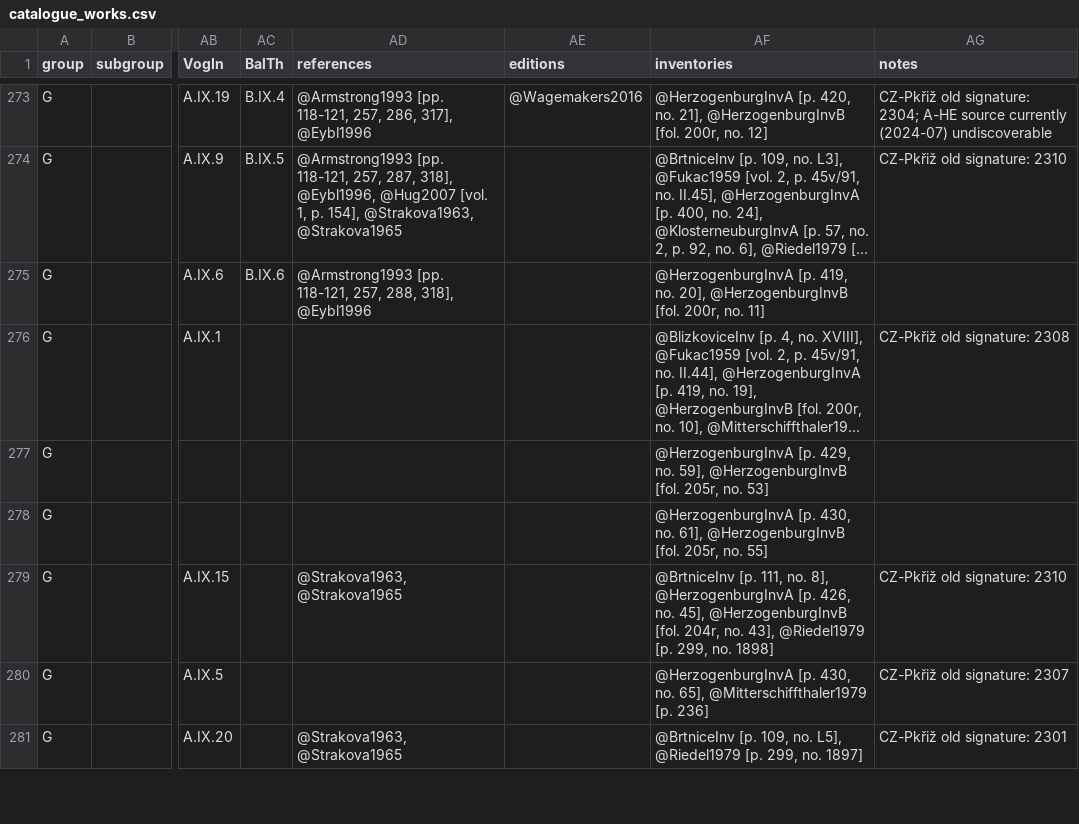
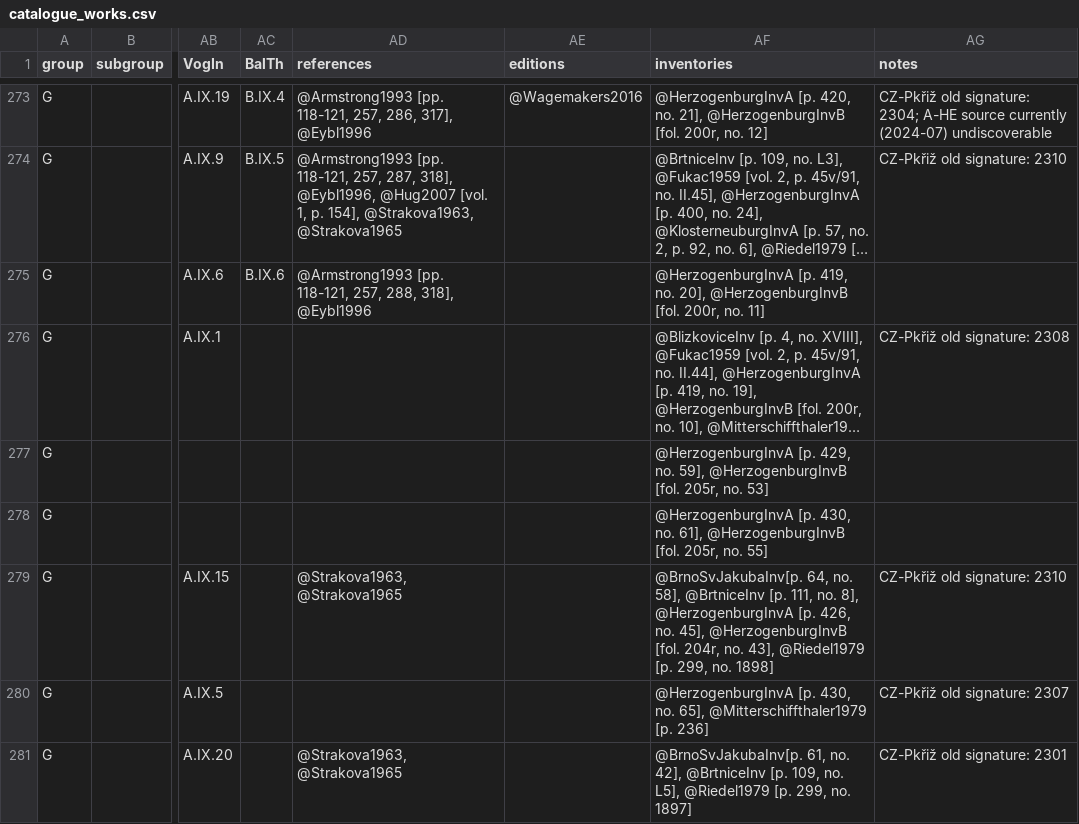
Before and after one commit to edition-esser-skala/tuma-catalogue-of-works, a CSV file: data/catalogue_works.csv, drawn as a sheet; only a part is shown, gaps mark what is left out; long unchanged cells end in …; the diff covers the shown part only; the diff names each change by its address in the sheet, - before the commit and + after, or states it on an @@ line.

Commit message:
adds references BrnoSvJakubaInv and Ratolistkova2018; adds citations of works in Brno St James inventory

```diff
--- a/data/catalogue_works.csv
+++ b/data/catalogue_works.csv
-AF279 (inventories): @BrtniceInv [p.…
+AF279 (inventories): @BrnoSvJakubaInv[p. 64, no. 58], @BrtniceInv [p.…
-AF281 (inventories): @BrtniceInv [p.…
+AF281 (inventories): @BrnoSvJakubaInv[p. 61, no. 42], @BrtniceInv [p.…
```
Also changed, not shown: 6 edited cells elsewhere in this file, 4 other files.
